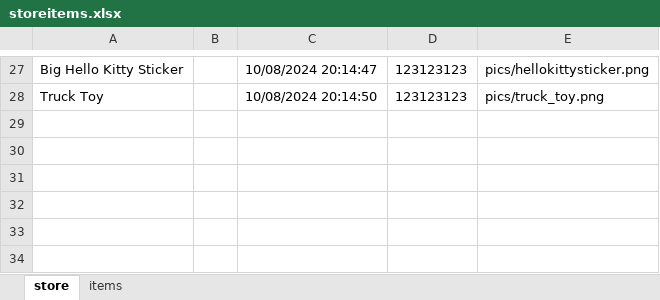
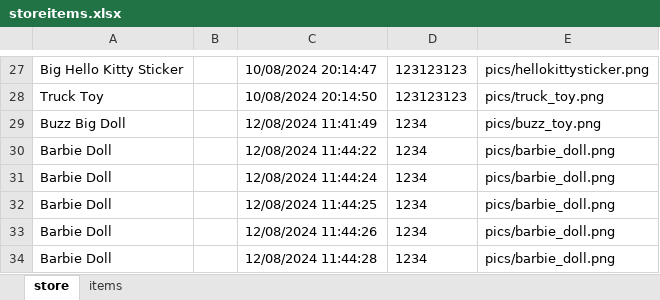
Before and after one commit to mosesberco/Shalom-Kita-A, an Excel workbook: storeitems.xlsx, sheet store, drawn as a sheet; only a part is shown, gaps mark what is left out; values as stored, in another font and other column widths than the file's, no borders; the diff names each change by its address in the sheet, - before the commit and + after, or states it on an @@ line.

```diff
--- a/storeitems.xlsx (sheet store)
+++ b/storeitems.xlsx (sheet store)
+row 29: Buzz Big Doll |  | 12/08/2024 11:41:49 | 1234 | pics/buzz_toy.png
+row 30: Barbie Doll |  | 12/08/2024 11:44:22 | 1234 | pics/barbie_doll.png
+row 31: Barbie Doll |  | 12/08/2024 11:44:24 | 1234 | pics/barbie_doll.png
+row 32: Barbie Doll |  | 12/08/2024 11:44:25 | 1234 | pics/barbie_doll.png
+row 33: Barbie Doll |  | 12/08/2024 11:44:26 | 1234 | pics/barbie_doll.png
+row 34: Barbie Doll |  | 12/08/2024 11:44:28 | 1234 | pics/barbie_doll.png
```
Also changed, not shown: Users.xlsx, 4 other files.
